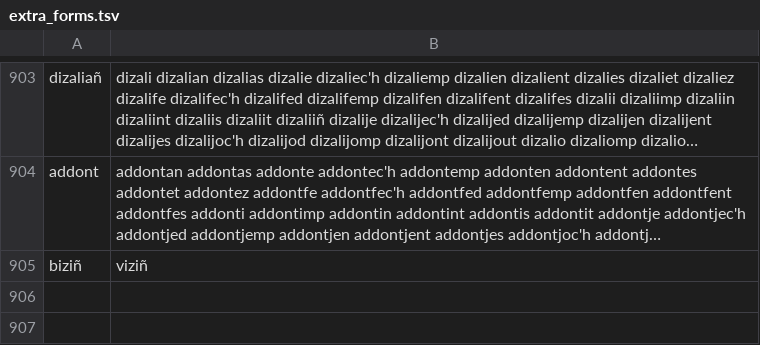
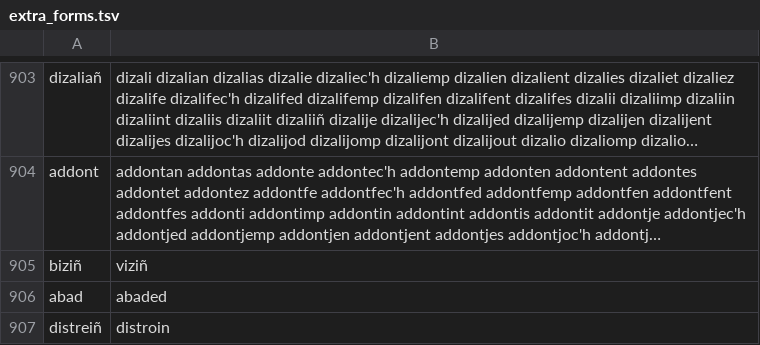
Before and after one commit to zavanton123/tayra-languages, a TSV file: tools/courses/br/extra_forms.tsv, drawn as a sheet; only a part is shown, gaps mark what is left out; long unchanged cells end in …; the diff names each change by its address in the sheet, - before the commit and + after, or states it on an @@ line.

Commit message:
Add forms the br writers reported

```diff
--- a/tools/courses/br/extra_forms.tsv
+++ b/tools/courses/br/extra_forms.tsv
+row 906: abad | abaded
+row 907: distreiñ | distroin
```
